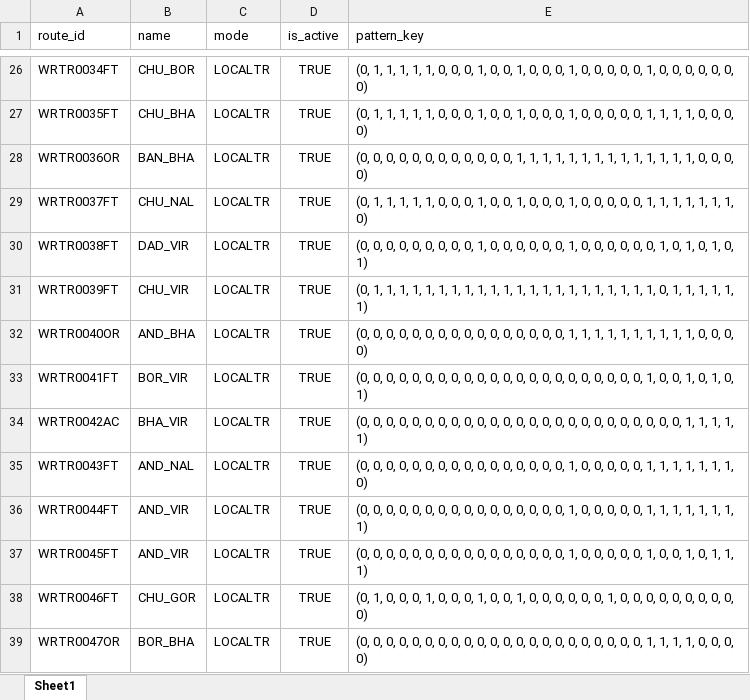
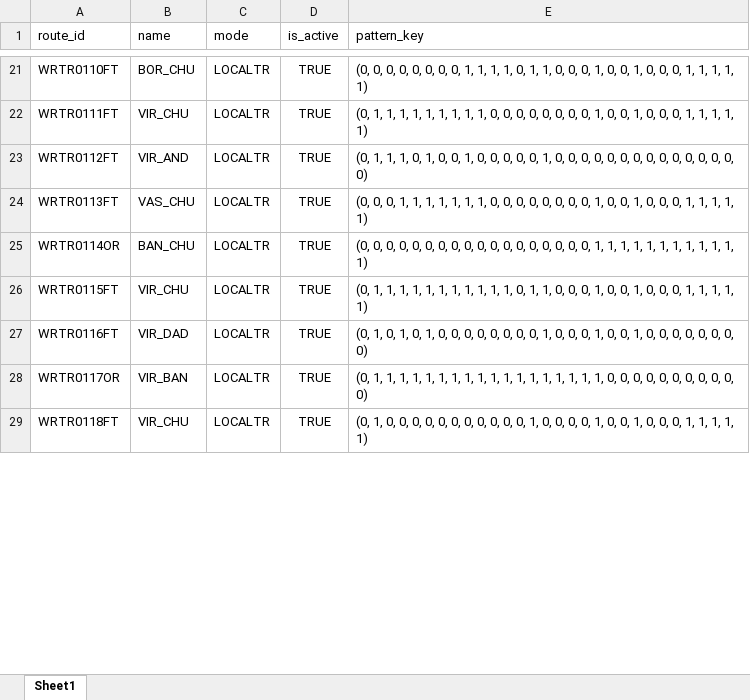
Before and after one commit to nileshjoshi18/End-to-End-Travel-Connectivity-Platform, an Excel workbook: backend/data-filtering/route_table_1.xlsx, sheet Sheet1, drawn as a sheet; only a part is shown, gaps mark what is left out; values as stored, in another font and other column widths than the file's, no borders; removed rows and columns are numbered as before the commit, all else as after; the diff covers the shown part only; the diff names each change by its address in the sheet, - before the commit and + after, or states it on an @@ line.

Commit message:
modified python scripts and more routes added

```diff
--- a/backend/data-filtering/route_table_1.xlsx (sheet Sheet1)
+++ b/backend/data-filtering/route_table_1.xlsx (sheet Sheet1)
-A21 (route_id): WRTR0034FT
+A21 (route_id): WRTR0110FT
-B21 (name): CHU_BOR
+B21 (name): BOR_CHU
-E21 (pattern_key): (0, 1, 1, 1, 1, 1, 0, 0, 0, 1, 0, 0, 1, 0, 0, 0, 1, 0, 0, 0, 0, 0, 1, 0, 0, 0, 0, 0, 0, 0)
+E21 (pattern_key): (0, 0, 0, 0, 0, 0, 0, 0, 1, 1, 1, 1, 0, 1, 1, 0, 0, 0, 1, 0, 0, 1, 0, 0, 0, 1, 1, 1, 1, 1)
-row 27: WRTR0035FT | CHU_BHA | LOCALTR | TRUE | (0, 1, 1, 1, 1, 1, 0, 0, 0, 1, 0, 0, 1, 0, 0, 0, 1, 0, 0, 0, 0, 0, 1, 1, 1, 1, 0, 0, 0, 0)
-row 28: WRTR0036OR | BAN_BHA | LOCALTR | TRUE | (0, 0, 0, 0, 0, 0, 0, 0, 0, 0, 0, 0, 1, 1, 1, 1, 1, 1, 1, 1, 1, 1, 1, 1, 1, 1, 0, 0, 0, 0)
-A22 (route_id): WRTR0037FT
+A22 (route_id): WRTR0111FT
-B22 (name): CHU_NAL
+B22 (name): VIR_CHU
-E22 (pattern_key): …1, 1, 0, 0, 0, 1, 0, 0, 1, 0, 0, 0, 1, 0, 0, 0, 0, 0, 1, 1, 1, 1, 1, 1, 1, 0)
+E22 (pattern_key): …1, 1, 1, 1, 1, 1, 0, 0, 0, 0, 0, 0, 0, 0, 1, 0, 0, 1, 0, 0, 0, 1, 1, 1, 1, 1)
-A23 (route_id): WRTR0038FT
+A23 (route_id): WRTR0112FT
-B23 (name): DAD_VIR
+B23 (name): VIR_AND
-E23 (pattern_key): (0, 0, 0, 0, 0, 0, 0, 0, 0, 1, 0, 0, 0, 0, 0, 0, 1, 0, 0, 0, 0, 0, 0, 1, 0, 1, 0, 1, 0, 1)
+E23 (pattern_key): (0, 1, 1, 1, 0, 1, 0, 0, 1, 0, 0, 0, 0, 0, 1, 0, 0, 0, 0, 0, 0, 0, 0, 0, 0, 0, 0, 0, 0, 0)
-A24 (route_id): WRTR0039FT
+A24 (route_id): WRTR0113FT
-B24 (name): CHU_VIR
+B24 (name): VAS_CHU
-E24 (pattern_key): (0, 1, 1, 1, 1, 1, 1, 1, 1, 1, 1, 1, 1, 1, 1, 1, 1, 1, 1, 1, 1, 1, 1, 0, 1, 1, 1,…
+E24 (pattern_key): (0, 0, 0, 1, 1, 1, 1, 1, 1, 1, 0, 0, 0, 0, 0, 0, 0, 0, 1, 0, 0, 1, 0, 0, 0, 1, 1,…
-A25 (route_id): WRTR0040OR
+A25 (route_id): WRTR0114OR
-B25 (name): AND_BHA
+B25 (name): BAN_CHU
-E25 (pattern_key): …0, 0, 1, 1, 1, 1, 1, 1, 1, 1, 1, 1, 0, 0, 0, 0)
+E25 (pattern_key): …0, 0, 0, 0, 1, 1, 1, 1, 1, 1, 1, 1, 1, 1, 1, 1)
-A26 (route_id): WRTR0041FT
+A26 (route_id): WRTR0115FT
-B26 (name): BOR_VIR
+B26 (name): VIR_CHU
-E26 (pattern_key): (0, 0, 0, 0, 0, 0, 0, 0, 0, 0, 0, 0, 0, 0, 0, 0, 0, 0, 0, 0, 0, 0, 1, 0, 0, 1, 0, 1, 0, 1)
+E26 (pattern_key): (0, 1, 1, 1, 1, 1, 1, 1, 1, 1, 1, 1, 0, 1, 1, 0, 0, 0, 1, 0, 0, 1, 0, 0, 0, 1, 1, 1, 1, 1)
-row 34: WRTR0042AC | BHA_VIR | LOCALTR | TRUE | (0, 0, 0, 0, 0, 0, 0, 0, 0, 0, 0, 0, 0, 0, 0, 0, 0, 0, 0, 0, 0, 0, 0, 0, 0, 1, 1, 1, 1, 1)
-row 35: WRTR0043FT | AND_NAL | LOCALTR | TRUE | (0, 0, 0, 0, 0, 0, 0, 0, 0, 0, 0, 0, 0, 0, 0, 0, 1, 0, 0, 0, 0, 0, 1, 1, 1, 1, 1, 1, 1, 0)
-A27 (route_id): WRTR0044FT
+A27 (route_id): WRTR0116FT
-B27 (name): AND_VIR
+B27 (name): VIR_DAD
-E27 (pattern_key): (0, 0, 0, 0, 0, 0, 0, 0, 0, 0, 0, 0, 0, 0, 0, 0, 1, 0, 0, 0, 0, 0, 1, 1, 1, 1, 1, 1, 1, 1)
+E27 (pattern_key): (0, 1, 0, 1, 0, 1, 0, 0, 0, 0, 0, 0, 0, 0, 1, 0, 0, 0, 1, 0, 0, 1, 0, 0, 0, 0, 0, 0, 0, 0)
-A28 (route_id): WRTR0045FT
+A28 (route_id): WRTR0117OR
-B28 (name): AND_VIR
+B28 (name): VIR_BAN
-E28 (pattern_key): (0, 0, 0, 0, 0, 0, 0, 0, 0, 0, 0, 0, 0, 0, 0, 0, 1, 0, 0, 0, 0, 0, 1, 0, 0, 1, 0, 1, 1, 1)
+E28 (pattern_key): (0, 1, 1, 1, 1, 1, 1, 1, 1, 1, 1, 1, 1, 1, 1, 1, 1, 1, 1, 0, 0, 0, 0, 0, 0, 0, 0, 0, 0, 0)
-A29 (route_id): WRTR0046FT
+A29 (route_id): WRTR0118FT
-B29 (name): CHU_GOR
+B29 (name): VIR_CHU
-E29 (pattern_key): …0, 0, 1, 0, 0, 0, 1, 0, 0, 1, 0, 0, 0, 0, 0, 0, 1, 0, 0, 0, 0, 0, 0, 0, 0, 0, 0)
+E29 (pattern_key): …0, 0, 0, 0, 0, 0, 0, 0, 0, 0, 1, 0, 0, 0, 0, 1, 0, 0, 1, 0, 0, 0, 1, 1, 1, 1, 1)
-row 39: WRTR0047OR | BOR_BHA | LOCALTR | TRUE | (0, 0, 0, 0, 0, 0, 0, 0, 0, 0, 0, 0, 0, 0, 0, 0, 0, 0, 0, 0, 0, 0, 1, 1, 1, 1, 0, 0, 0, 0)
```
Also changed, not shown: 2 added rows, 13 removed rows and 161 edited cells elsewhere in this sheet, backend/data-filtering/stops_table.xlsx, 11 other files.
